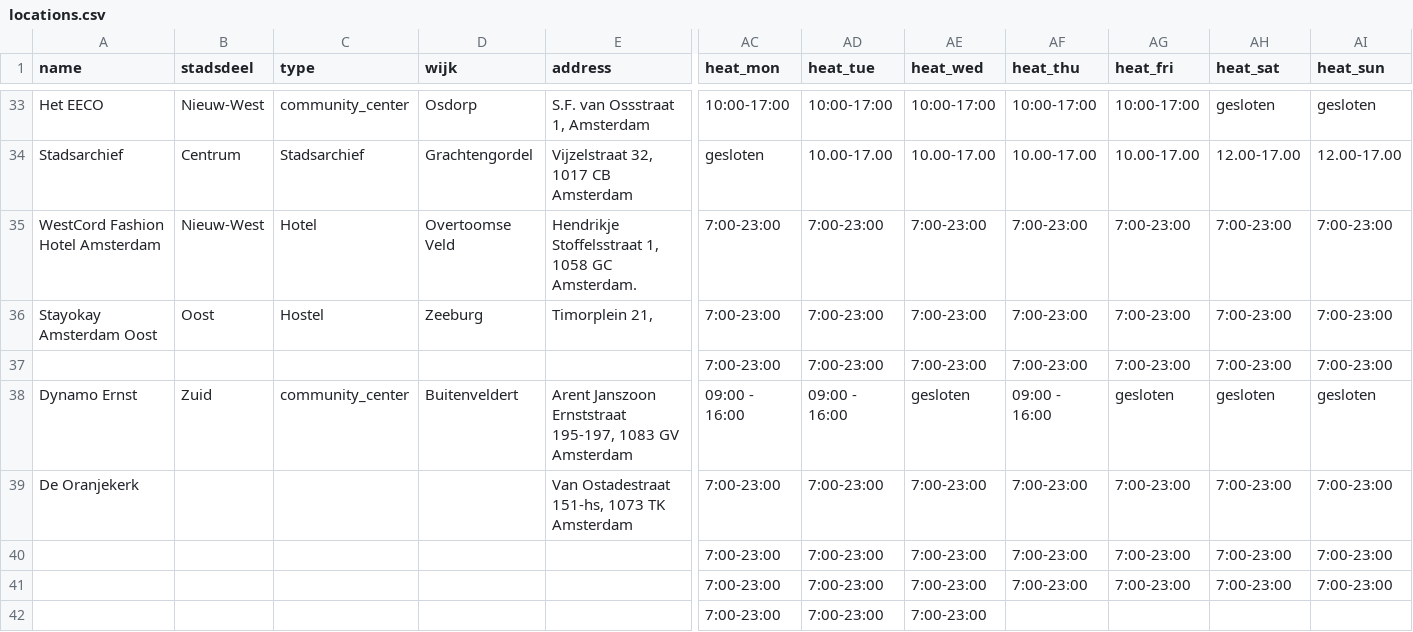
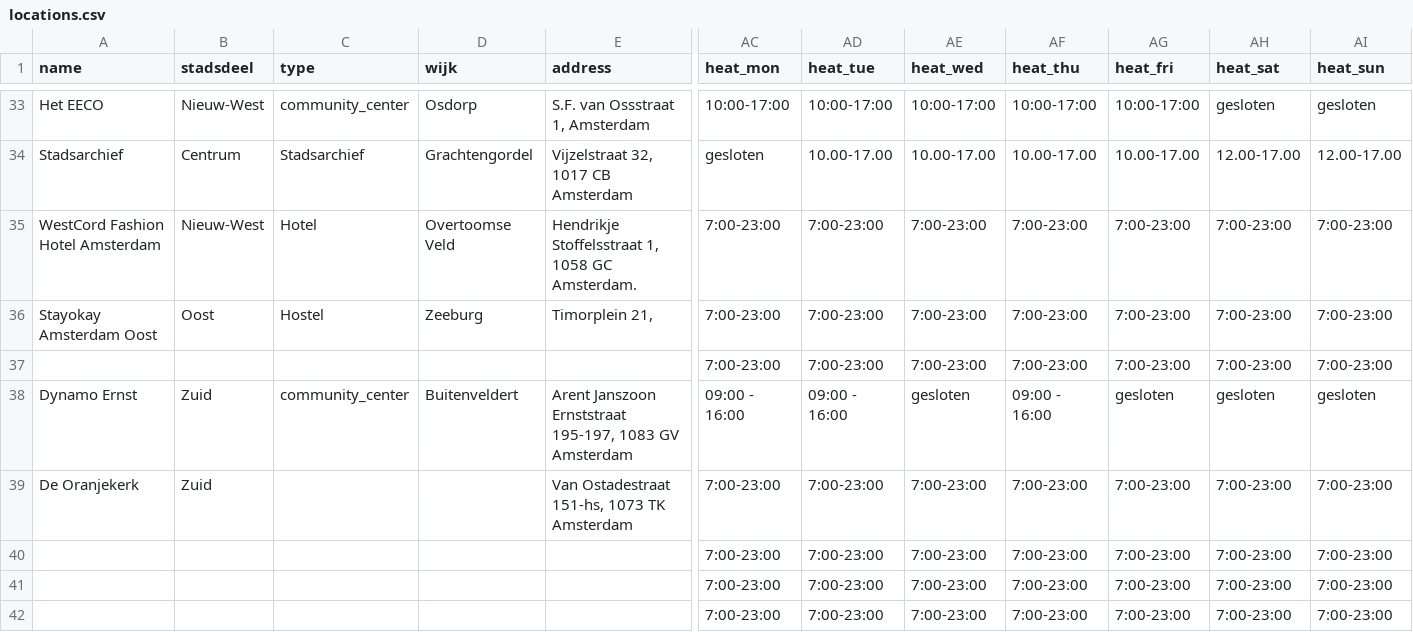
Before and after one commit to Koeltekaart/koeltekaart-amsterdam, a CSV file: data/locations.csv, drawn as a sheet; only a part is shown, gaps mark what is left out; removed rows and columns are numbered as before the commit, all else as after; rows hold the shown columns only; the diff names each change by its address in the sheet, - before the commit and + after, or states it on an @@ line.

```diff
--- a/data/locations.csv
+++ b/data/locations.csv
-B39 (stadsdeel): (empty)
+B39 (stadsdeel): Zuid
-row 42:  |  |  |  |  | 7:00-23:00 | 7:00-23:00 | 7:00-23:00
+row 42:  |  |  |  |  | 7:00-23:00 | 7:00-23:00 | 7:00-23:00 | 7:00-23:00 | 7:00-23:00 | 7:00-23:00 | 7:00-23:00
```
